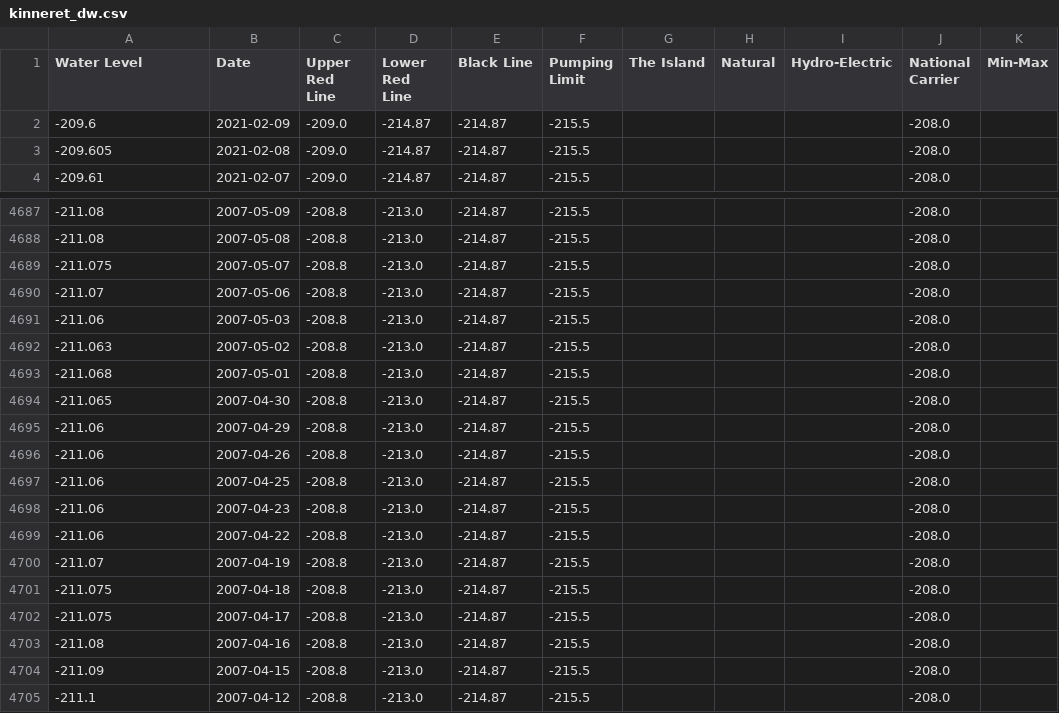
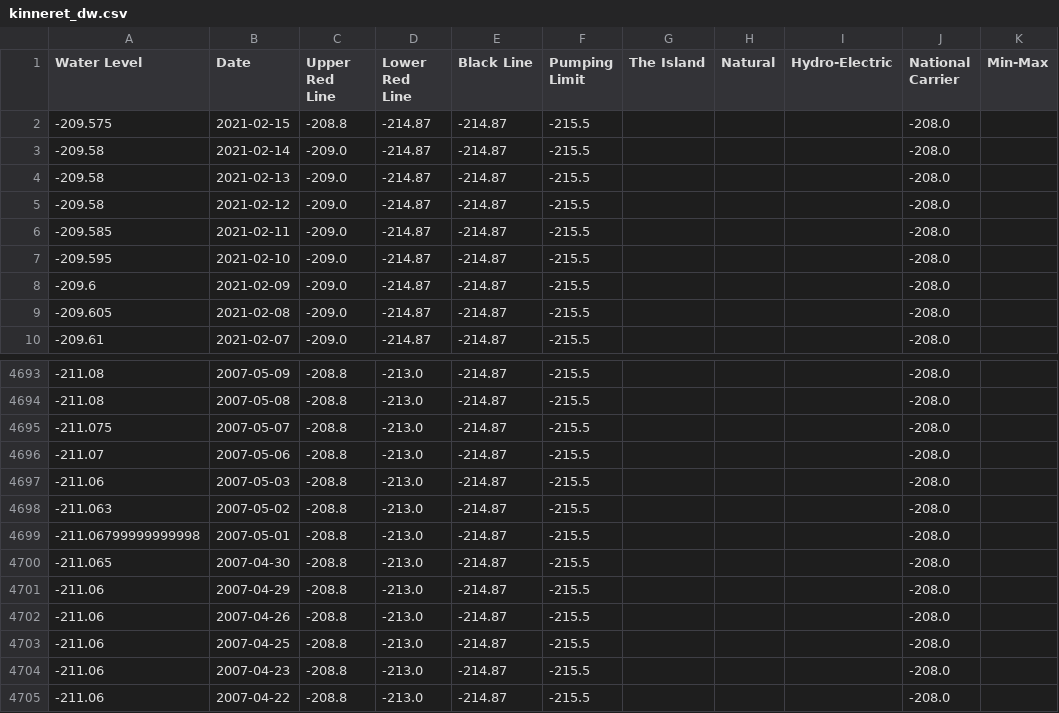
Before and after one commit to hareldunn/GIS_Repo, a CSV file: kinneret_dw.csv, drawn as a sheet; only a part is shown, gaps mark what is left out; the shorter side is filled out with more unchanged rows.

Commit message:
update 2021-02-15

```diff
--- a/kinneret_dw.csv
+++ b/kinneret_dw.csv
@@ -1,2 +1,8 @@
 Water Level,Date,Upper Red Line,Lower Red Line,Black Line,Pumping Limit,The Island,Natural,Hydro-Electric,National Carrier,Min-Max
+-209.575,2021-02-15,-208.8,-214.87,-214.87,-215.5,,,,-208.0,
+-209.58,2021-02-14,-209.0,-214.87,-214.87,-215.5,,,,-208.0,
+-209.58,2021-02-13,-209.0,-214.87,-214.87,-215.5,,,,-208.0,
+-209.58,2021-02-12,-209.0,-214.87,-214.87,-215.5,,,,-208.0,
+-209.585,2021-02-11,-209.0,-214.87,-214.87,-215.5,,,,-208.0,
+-209.595,2021-02-10,-209.0,-214.87,-214.87,-215.5,,,,-208.0,
 -209.6,2021-02-09,-209.0,-214.87,-214.87,-215.5,,,,-208.0,
@@ -4692,3 +4698,3 @@ Water Level,Date,Upper Red Line,Lower Red Line,Black Line,Pumping Limit,The Isla
 -211.063,2007-05-02,-208.8,-213.0,-214.87,-215.5,,,,-208.0,
--211.068,2007-05-01,-208.8,-213.0,-214.87,-215.5,,,,-208.0,
+-211.06799999999998,2007-05-01,-208.8,-213.0,-214.87,-215.5,,,,-208.0,
 -211.065,2007-04-30,-208.8,-213.0,-214.87,-215.5,,,,-208.0,
```
